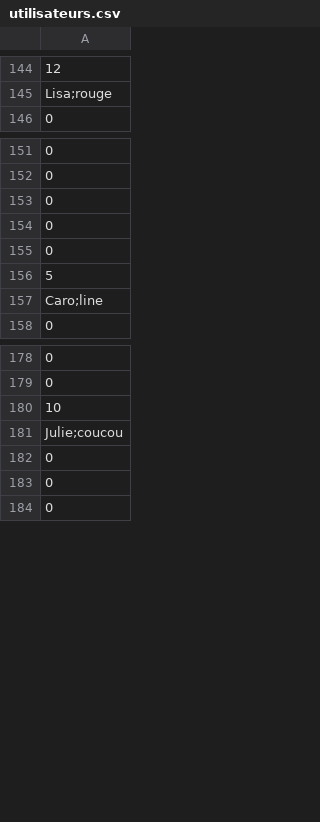
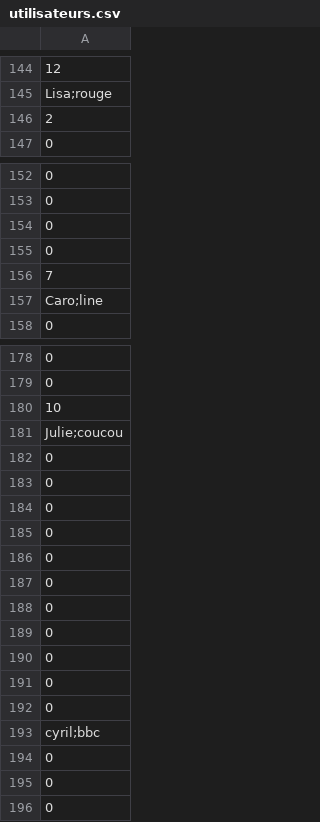
Before and after one commit to cga83/GeoQuizz, a CSV file: Gui/utilisateurs.csv, drawn as a sheet; only a part is shown, gaps mark what is left out; removed rows and columns are numbered as before the commit, all else as after; the diff names each change by its address in the sheet, - before the commit and + after, or states it on an @@ line.

```diff
--- a/Gui/utilisateurs.csv
+++ b/Gui/utilisateurs.csv
+row 146: 2
-A156: 0
+A156: 7
-row 156: 5
+row 182: 0
+row 183: 0
+row 184: 0
+row 185: 0
+row 186: 0
+row 187: 0
+row 188: 0
+row 189: 0
+row 190: 0
+row 191: 0
+row 192: 0
+row 193: cyril;bbc
```
Also changed, not shown: 4 other files.
